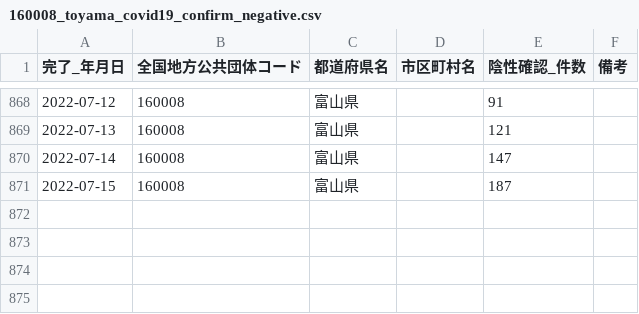
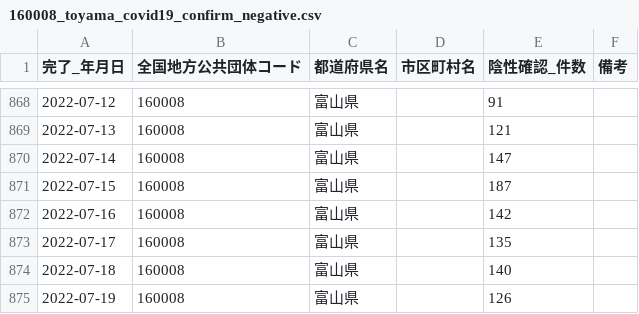
Before and after one commit to terachan0117/covid19-toyama-opendata, a CSV file: data/160008_toyama_covid19_confirm_negative.csv, drawn as a sheet; only a part is shown, gaps mark what is left out.

```diff
--- a/data/160008_toyama_covid19_confirm_negative.csv
+++ b/data/160008_toyama_covid19_confirm_negative.csv
@@ -871 +871,5 @@
 2022-07-15,160008,富山県,,187,
+2022-07-16,160008,富山県,,142,
+2022-07-17,160008,富山県,,135,
+2022-07-18,160008,富山県,,140,
+2022-07-19,160008,富山県,,126,
```
Also changed, not shown: data/160008_toyama_covid19_antigen_test_people.csv, data/160008_toyama_covid19_confirm_patients.csv, 7 other files.
